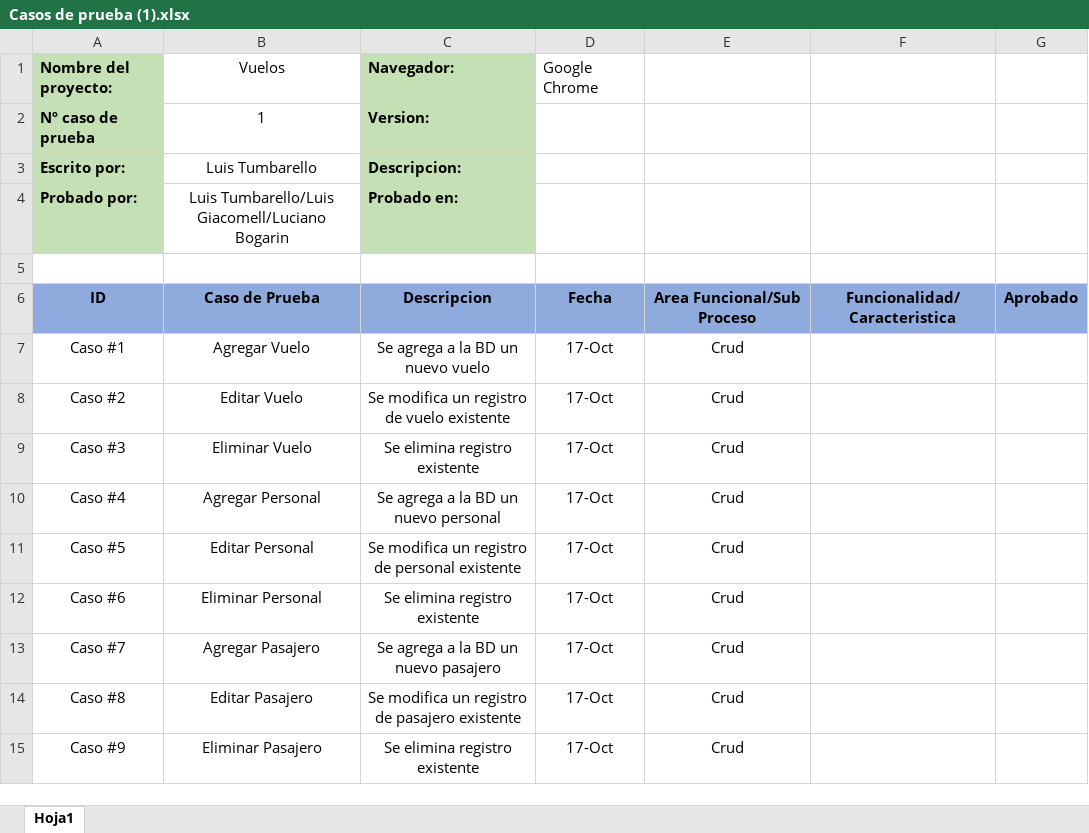
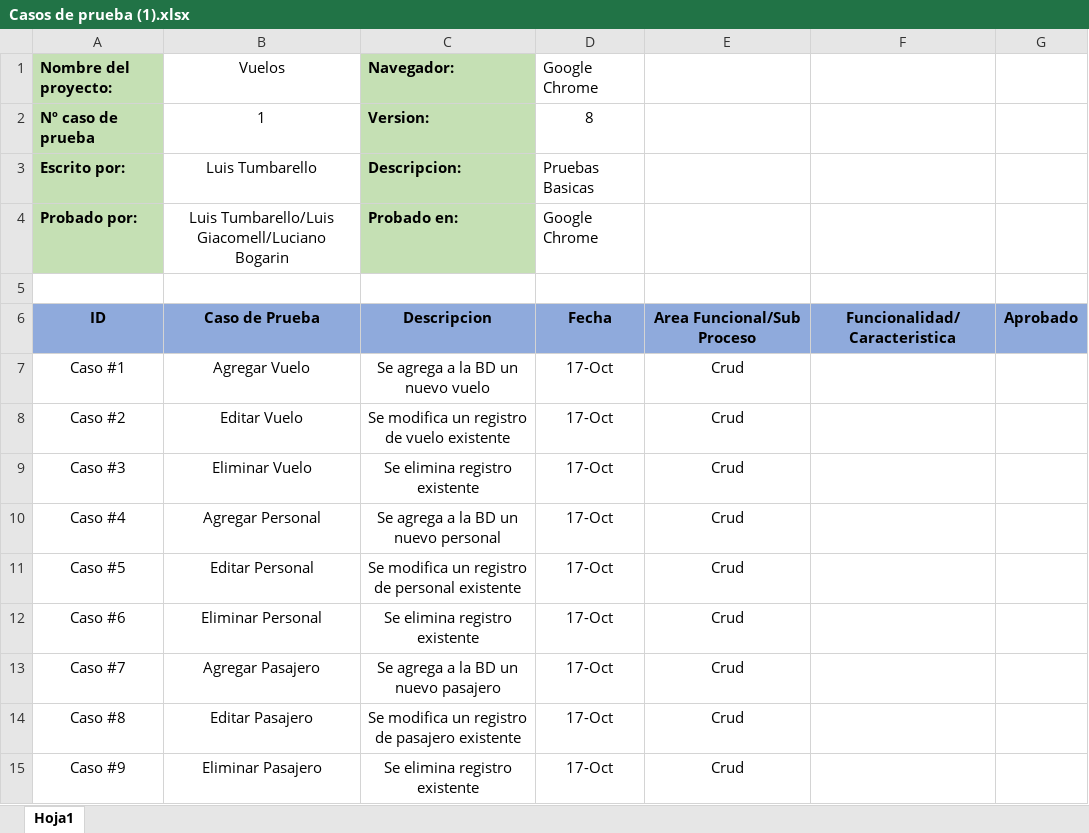
Before and after one commit to Luciano02-web/ProyectoFinalApp1, an Excel workbook: Casos de prueba (1).xlsx, sheet Hoja1, drawn as a sheet; values as stored, in another font and other column widths than the file's, no borders; charts and pictures not drawn; the diff names each change by its address in the sheet, - before the commit and + after, or states it on an @@ line.

Commit message:
Add files via upload

```diff
--- a/Casos de prueba (1).xlsx (sheet Hoja1)
+++ b/Casos de prueba (1).xlsx (sheet Hoja1)
-D2: (empty)
+D2: 8
-D3: (empty)
+D3: Pruebas Basicas
-D4: (empty)
+D4: Google Chrome
```
